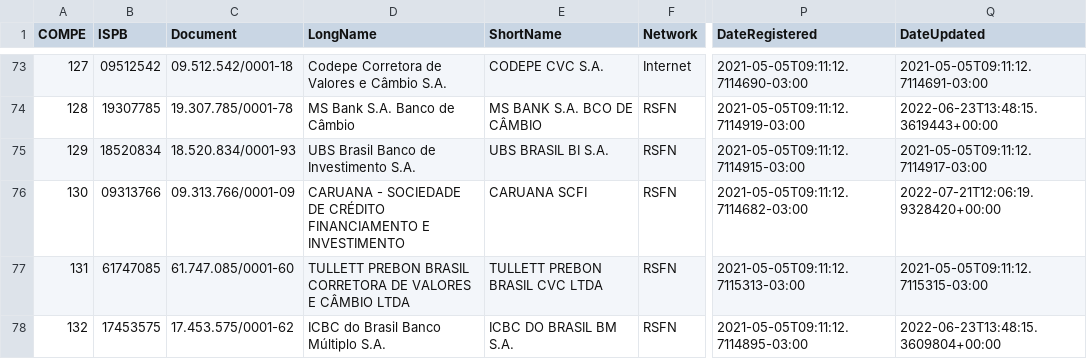
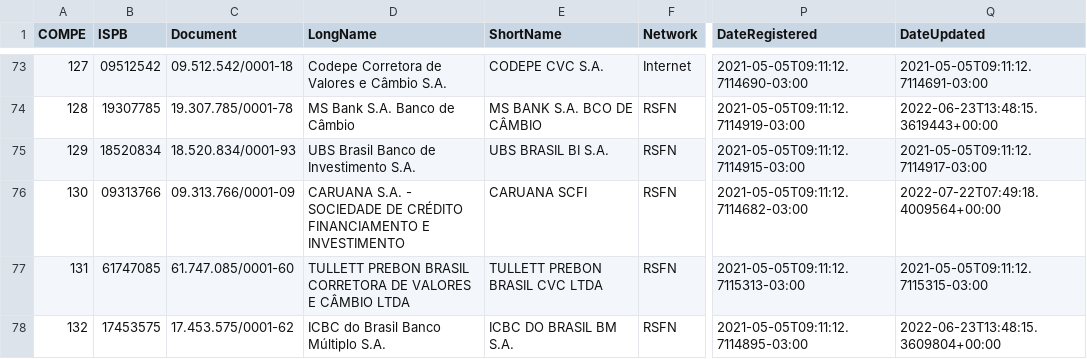
Before and after one commit to guibranco/BancosBrasileiros, a CSV file: data/bancos.csv, drawn as a sheet; only a part is shown, gaps mark what is left out; the diff covers the shown part only; the diff names each change by its address in the sheet, - before the commit and + after, or states it on an @@ line.

```diff
--- a/data/bancos.csv
+++ b/data/bancos.csv
-D76 (LongName): CARUANA - SOCIEDADE…
+D76 (LongName): CARUANA S.A. - SOCIEDADE…
-Q76 (DateUpdated): 2022-07-21T12:06:19.9328420+00:00
+Q76 (DateUpdated): 2022-07-22T07:49:18.4009564+00:00
```
Also changed, not shown: 71 edited cells elsewhere in this file, 4 other files.
